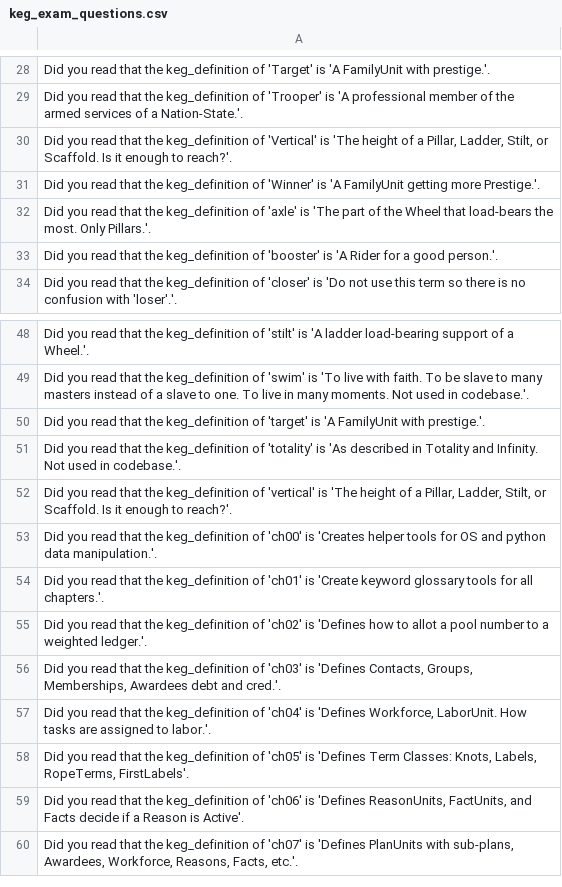
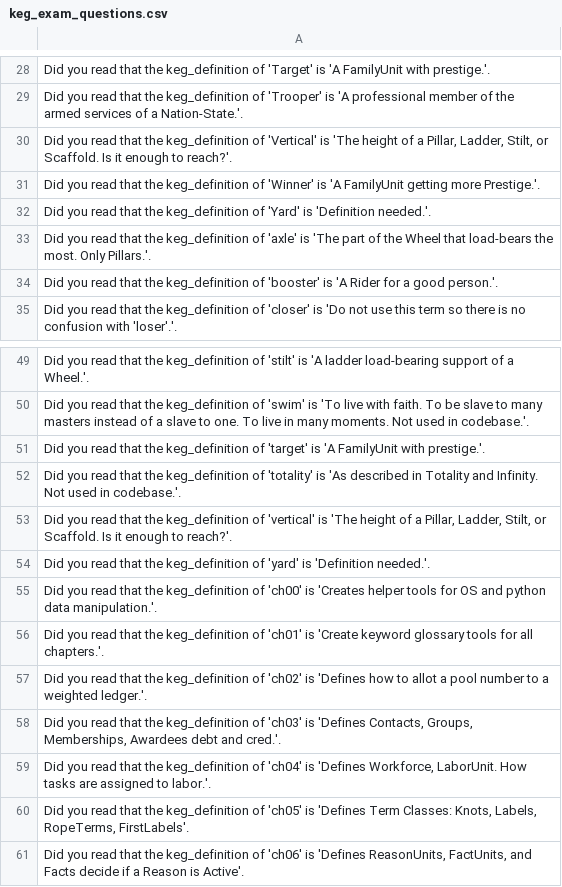
Before and after one commit to jschalk/jaar, a CSV file: src/ch99_glossary/derived/keg_exam_questions.csv, drawn as a sheet; only a part is shown, gaps mark what is left out; the shorter side is filled out with more unchanged rows.

Commit message:
add "Yard" keyword

```diff
--- a/src/ch99_glossary/derived/keg_exam_questions.csv
+++ b/src/ch99_glossary/derived/keg_exam_questions.csv
@@ -31,2 +31,3 @@ Did you read that the keg_definition of 'Trooper' is 'A professional member of t
 Did you read that the keg_definition of 'Winner' is 'A FamilyUnit getting more Prestige.'.
+Did you read that the keg_definition of 'Yard' is 'Definition needed.'.
 Did you read that the keg_definition of 'axle' is 'The part of the Wheel that load-bears the most. Only Pillars.'.
@@ -52,2 +53,3 @@ Did you read that the keg_definition of 'totality' is 'As described in Totality
 "Did you read that the keg_definition of 'vertical' is 'The height of a Pillar, Ladder, Stilt, or Scaffold. Is it enough to reach?'."
+Did you read that the keg_definition of 'yard' is 'Definition needed.'.
 Did you read that the keg_definition of 'ch00' is 'Creates helper tools for OS and python data manipulation.'.
```
Also changed, not shown: 4 other files.
